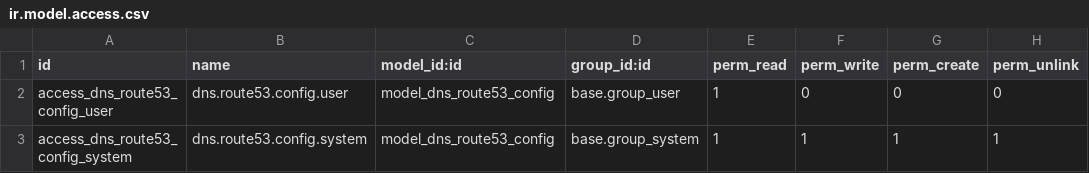
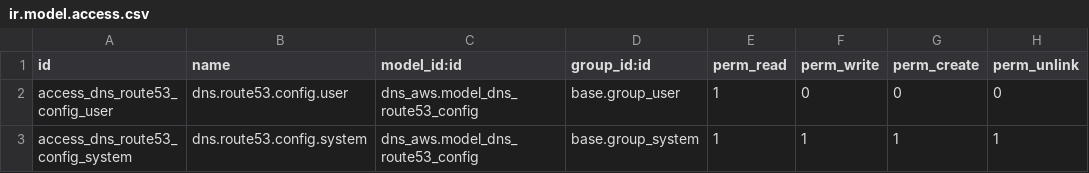
Before and after one commit to autocme/Dnsmain, a CSV file: dns_aws/security/ir.model.access.csv, drawn as a sheet.

```diff
--- a/dns_aws/security/ir.model.access.csv
+++ b/dns_aws/security/ir.model.access.csv
@@ -1,3 +1,3 @@
 id,name,model_id:id,group_id:id,perm_read,perm_write,perm_create,perm_unlink
-access_dns_route53_config_user,dns.route53.config.user,model_dns_route53_config,base.group_user,1,0,0,0
-access_dns_route53_config_system,dns.route53.config.system,model_dns_route53_config,base.group_system,1,1,1,1
+access_dns_route53_config_user,dns.route53.config.user,dns_aws.model_dns_route53_config,base.group_user,1,0,0,0
+access_dns_route53_config_system,dns.route53.config.system,dns_aws.model_dns_route53_config,base.group_system,1,1,1,1
```
Also changed, not shown: 1 other file.
